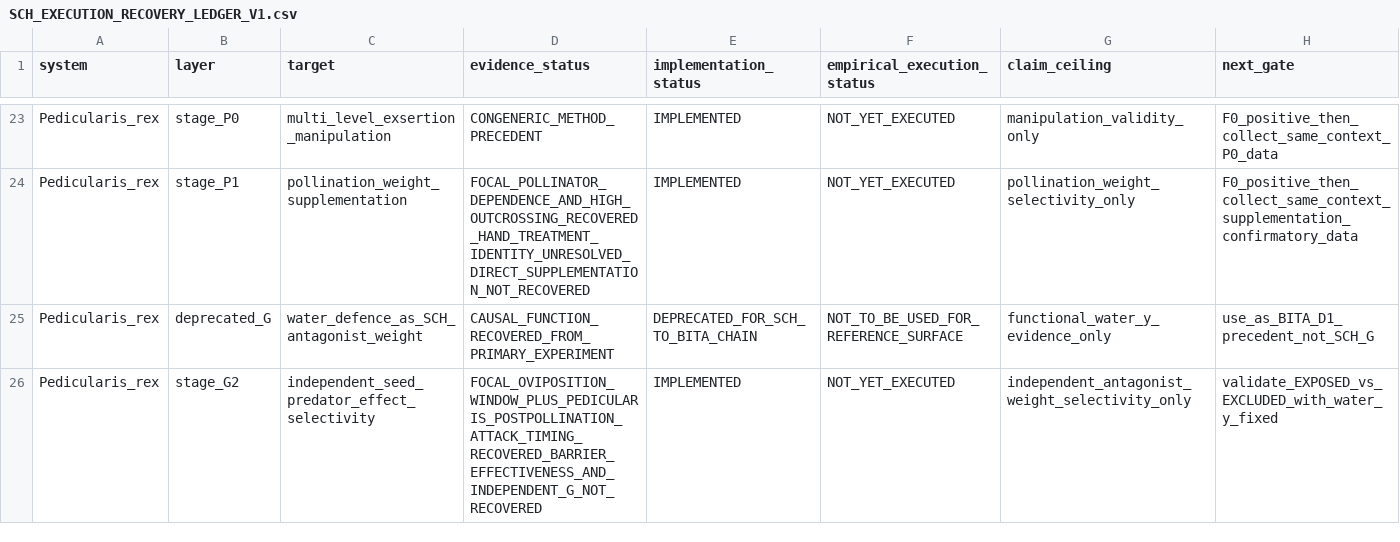
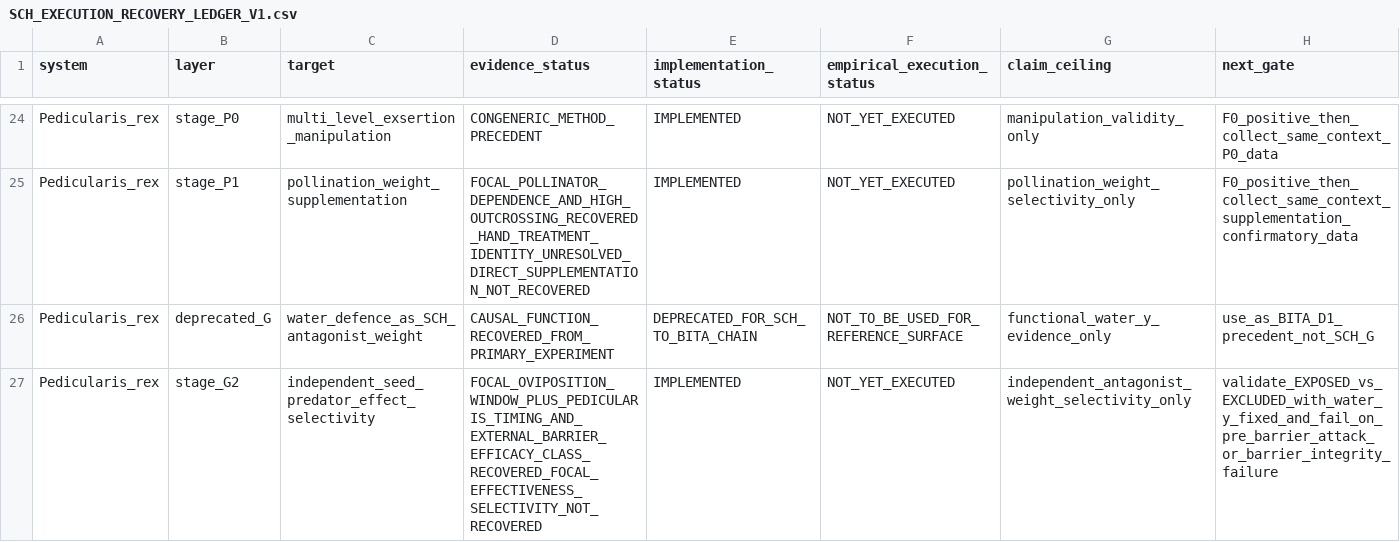
Before and after one commit to zuizui0223/sch, a CSV file: empirical/architecture/SCH_EXECUTION_RECOVERY_LEDGER_V1.csv, drawn as a sheet; only a part is shown, gaps mark what is left out; the diff covers the shown part only.

Commit message:
Refine G execution ledger after barrier precedent recovery

```diff
--- a/empirical/architecture/SCH_EXECUTION_RECOVERY_LEDGER_V1.csv
+++ b/empirical/architecture/SCH_EXECUTION_RECOVERY_LEDGER_V1.csv
@@ -25,2 +26,2 @@ Pedicularis_rex,stage_P1,pollination_weight_supplementation,FOCAL_POLLINATOR_DEP
 Pedicularis_rex,deprecated_G,water_defence_as_SCH_antagonist_weight,CAUSAL_FUNCTION_RECOVERED_FROM_PRIMARY_EXPERIMENT,DEPRECATED_FOR_SCH_TO_BITA_CHAIN,NOT_TO_BE_USED_FOR_REFERENCE_SURFACE,functional_water_y_evidence_only,use_as_BITA_D1_precedent_not_SCH_G
-Pedicularis_rex,stage_G2,independent_seed_predator_effect_selectivity,FOCAL_OVIPOSITION_WINDOW_PLUS_PEDICULARIS_POSTPOLLINATION_ATTACK_TIMING_RECOVERED_BARRIER_EFFECTIVENESS_AND_INDEPENDENT_G_NOT_RECOVERED,IMPLEMENTED,NOT_YET_EXECUTED,independent_antagonist_weight_selectivity_only,validate_EXPOSED_vs_EXCLUDED_with_water_y_fixed
+Pedicularis_rex,stage_G2,independent_seed_predator_effect_selectivity,FOCAL_OVIPOSITION_WINDOW_PLUS_PEDICULARIS_TIMING_AND_EXTERNAL_BARRIER_EFFICACY_CLASS_RECOVERED_FOCAL_EFFECTIVENESS_SELECTIVITY_NOT_RECOVERED,IMPLEMENTED,NOT_YET_EXECUTED,independent_antagonist_weight_selectivity_only,validate_EXPOSED_vs_EXCLUDED_with_water_y_fixed_and_fail_on_pre_barrier_attack_or_barrier_integrity_failure
```
Also changed, not shown: 1 added row and 3 edited cells elsewhere in this file.
